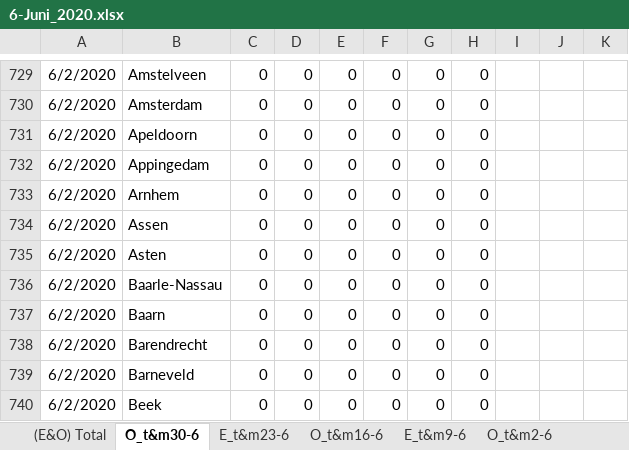
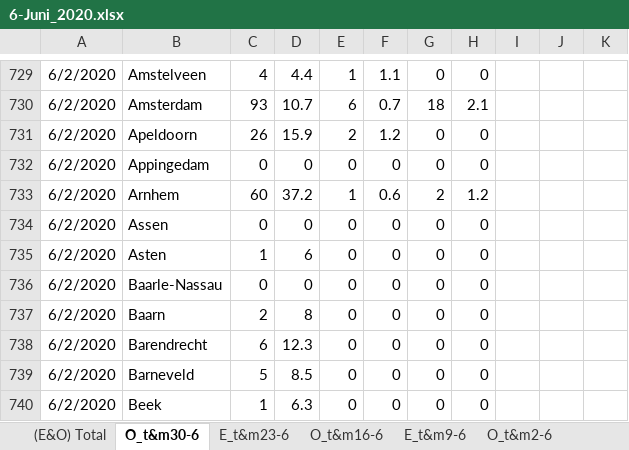
Before and after one commit to microsoft/Bing-COVID-19-Data, an Excel workbook: for-editing-rivm-data/accumulation/xlsx/6-Juni_2020.xlsx, sheet O_t&m30-6, drawn as a sheet; only a part is shown, gaps mark what is left out; values as stored, in another font and other column widths than the file's, no borders; the diff covers the shown part only; the diff names each change by its address in the sheet, - before the commit and + after, or states it on an @@ line.

```diff
--- a/for-editing-rivm-data/accumulation/xlsx/6-Juni_2020.xlsx (sheet O_t&m30-6)
+++ b/for-editing-rivm-data/accumulation/xlsx/6-Juni_2020.xlsx (sheet O_t&m30-6)
-C729: 0
+C729: 4
-D729: 0
+D729: 4.4
-E729: 0
+E729: 1
-F729: 0
+F729: 1.1
-C730: 0
+C730: 93
-D730: 0
+D730: 10.7
-E730: 0
+E730: 6
-F730: 0
+F730: 0.7
-G730: 0
+G730: 18
-H730: 0
+H730: 2.1
-C731: 0
+C731: 26
-D731: 0
+D731: 15.9
-E731: 0
+E731: 2
-F731: 0
+F731: 1.2
-C733: 0
+C733: 60
-D733: 0
+D733: 37.2
-E733: 0
+E733: 1
-F733: 0
+F733: 0.6
-G733: 0
+G733: 2
-H733: 0
+H733: 1.2
-C735: 0
+C735: 1
-D735: 0
+D735: 6
-C737: 0
+C737: 2
-D737: 0
+D737: 8
-C738: 0
+C738: 6
-D738: 0
+D738: 12.3
-C739: 0
+C739: 5
-D739: 0
+D739: 8.5
-C740: 0
+C740: 1
-D740: 0
+D740: 6.3
```
Also changed, not shown: 1 added row, 1 removed row and 1574 edited cells elsewhere in this sheet, sheet (E&O) Total, formulas that keep their value.
